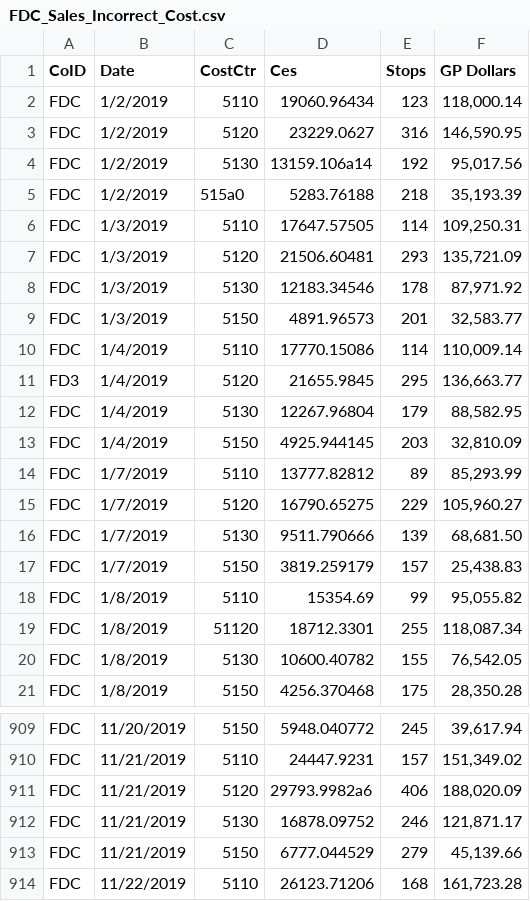
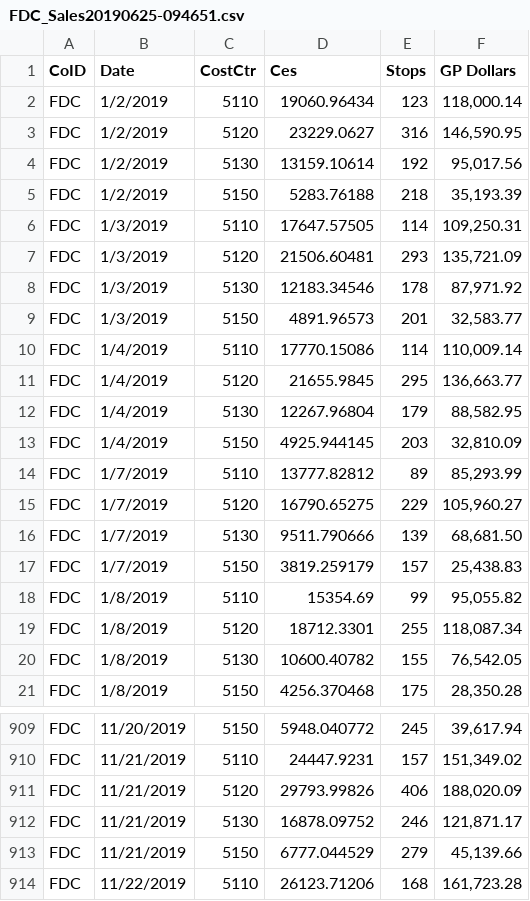
Before and after one commit to kamahaja/ReyesVerifierTool, a CSV file: app/VERIFIED_FILES/FDC_Sales20190625-094651.csv (was FDC_Sales_Incorrect_Cost.csv), drawn as a sheet; only a part is shown, gaps mark what is left out.

```diff
--- a/FDC_Sales_Incorrect_Cost.csv
+++ b/app/VERIFIED_FILES/FDC_Sales20190625-094651.csv
@@ -3,4 +3,4 @@ FDC,1/2/2019,5110,19060.96434,123,"118,000.14"
 FDC,1/2/2019,5120,23229.0627,316,"146,590.95"
-FDC,1/2/2019,5130,13159.106a14,192,"95,017.56"
-FDC,1/2/2019,515a0,5283.76188,218,"35,193.39"
+FDC,1/2/2019,5130,13159.10614,192,"95,017.56"
+FDC,1/2/2019,5150,5283.76188,218,"35,193.39"
 FDC,1/3/2019,5110,17647.57505,114,"109,250.31"
@@ -10,3 +10,3 @@ FDC,1/3/2019,5150,4891.96573,201,"32,583.77"
 FDC,1/4/2019,5110,17770.15086,114,"110,009.14"
-FD3,1/4/2019,5120,21655.9845,295,"136,663.77"
+FDC,1/4/2019,5120,21655.9845,295,"136,663.77"
 FDC,1/4/2019,5130,12267.96804,179,"88,582.95"
@@ -18,3 +18,3 @@ FDC,1/7/2019,5150,3819.259179,157,"25,438.83"
 FDC,1/8/2019,5110,15354.69,99,"95,055.82"
-FDC,1/8/2019,51120,18712.3301,255,"118,087.34"
+FDC,1/8/2019,5120,18712.3301,255,"118,087.34"
 FDC,1/8/2019,5130,10600.40782,155,"76,542.05"
@@ -910,3 +910,3 @@ FDC,11/20/2019,5150,5948.040772,245,"39,617.94"
 FDC,11/21/2019,5110,24447.9231,157,"151,349.02"
-FDC,11/21/2019,5120,29793.9982a6,406,"188,020.09"
+FDC,11/21/2019,5120,29793.99826,406,"188,020.09"
 FDC,11/21/2019,5130,16878.09752,246,"121,871.17"
```
Also changed, not shown: 12 other files.
